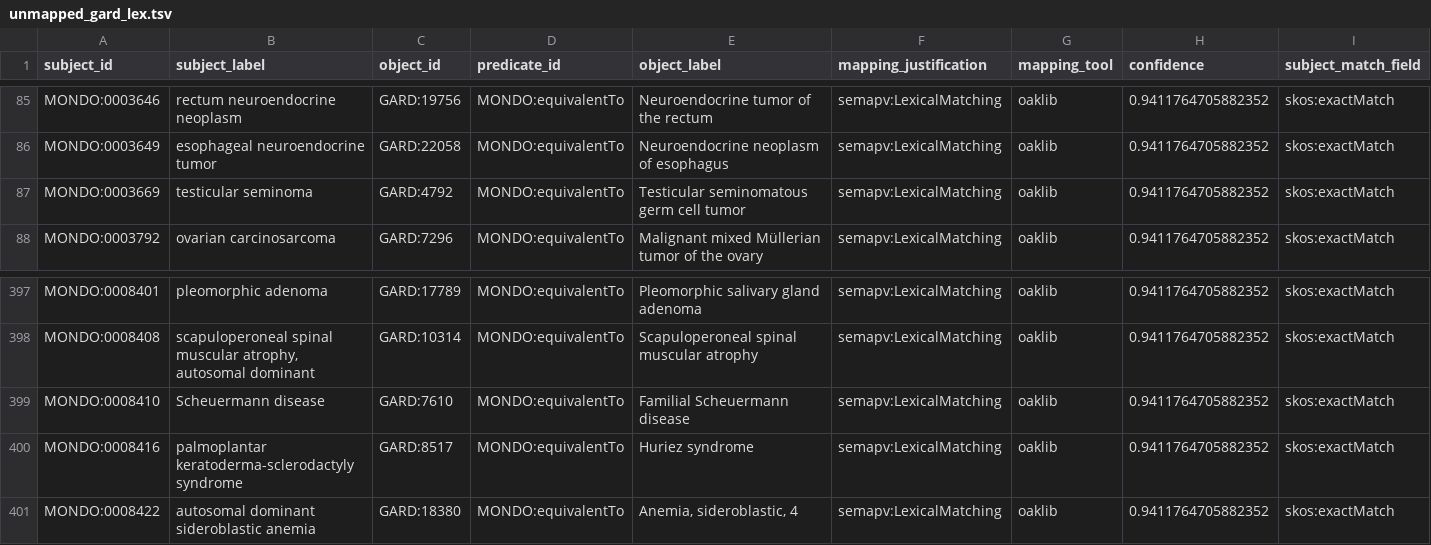
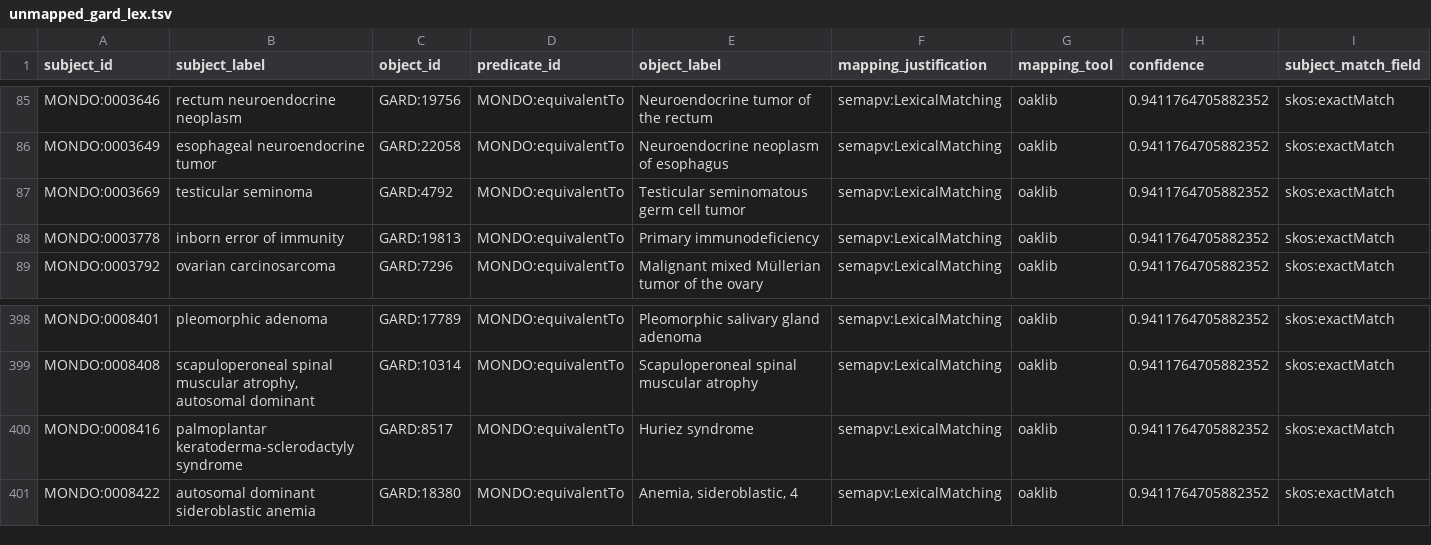
Before and after one commit to monarch-initiative/mondo-ingest, a TSV file: src/ontology/lexmatch/unmapped_gard_lex.tsv, drawn as a sheet; only a part is shown, gaps mark what is left out; removed rows and columns are numbered as before the commit, all else as after; rows hold the shown columns only; the diff names each change by its address in the sheet, - before the commit and + after, or states it on an @@ line.

```diff
--- a/src/ontology/lexmatch/unmapped_gard_lex.tsv
+++ b/src/ontology/lexmatch/unmapped_gard_lex.tsv
+row 88: MONDO:0003778 | inborn error of immunity | GARD:19813 | MONDO:equivalentTo | Primary immunodeficiency | semapv:LexicalMatching | oaklib | 0.9411764705882352 | skos:exactMatch
-row 399: MONDO:0008410 | Scheuermann disease | GARD:7610 | MONDO:equivalentTo | Familial Scheuermann disease | semapv:LexicalMatching | oaklib | 0.9411764705882352 | skos:exactMatch
```
Also changed, not shown: 4 other files.
